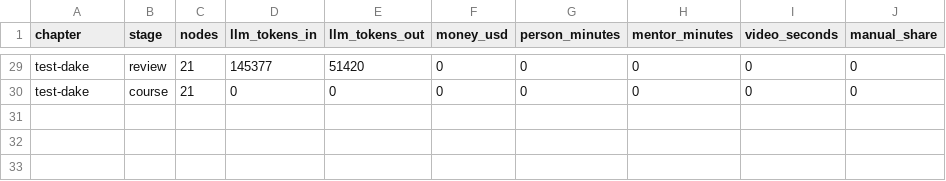
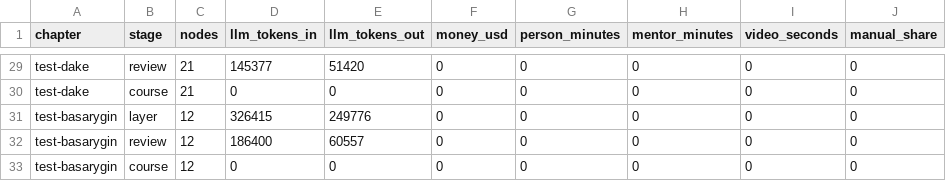
Before and after one commit to mukaroov/kmg-hackathon-approchem, a CSV file: logs/metrics.csv, drawn as a sheet; only a part is shown, gaps mark what is left out; the diff names each change by its address in the sheet, - before the commit and + after, or states it on an @@ line.

```diff
--- a/logs/metrics.csv
+++ b/logs/metrics.csv
+row 31: test-basarygin | layer | 12 | 326415 | 249776 | 0 | 0 | 0 | 0 | 0
+row 32: test-basarygin | review | 12 | 186400 | 60557 | 0 | 0 | 0 | 0 | 0
+row 33: test-basarygin | course | 12 | 0 | 0 | 0 | 0 | 0 | 0 | 0
```
Also changed, not shown: 50 other files.
